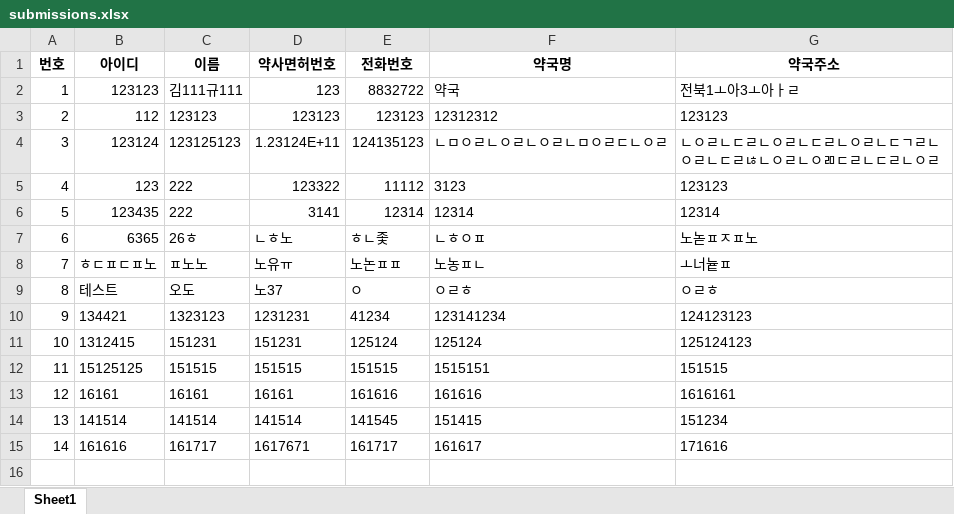
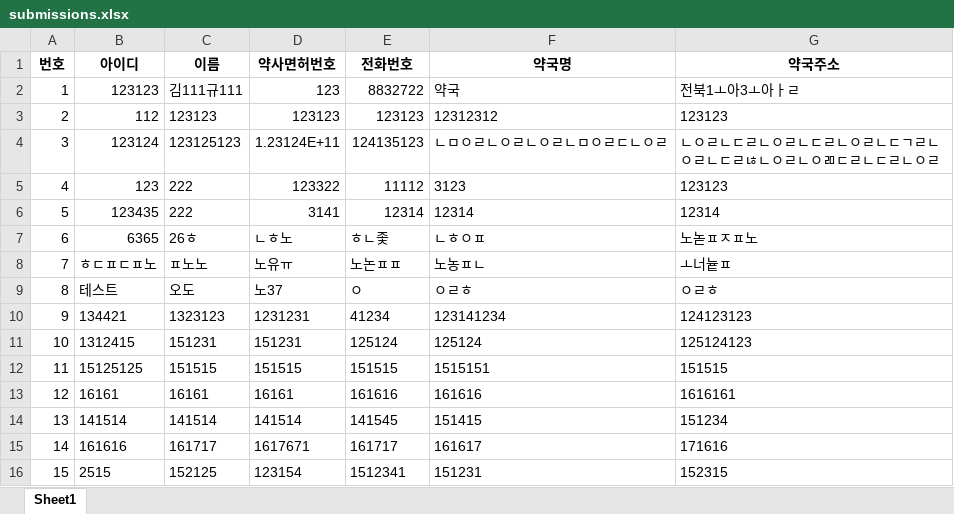
Before and after one commit to xellos111/android_stick_form, an Excel workbook: data/submissions.xlsx, sheet Sheet1, drawn as a sheet; values as stored, in another font and other column widths than the file's, no borders; the diff names each change by its address in the sheet, - before the commit and + after, or states it on an @@ line.

Commit message:
fg

```diff
--- a/data/submissions.xlsx (sheet Sheet1)
+++ b/data/submissions.xlsx (sheet Sheet1)
+row 16: 15 | 2515 | 152125 | 123154 | 1512341 | 151231 | 152315
```
